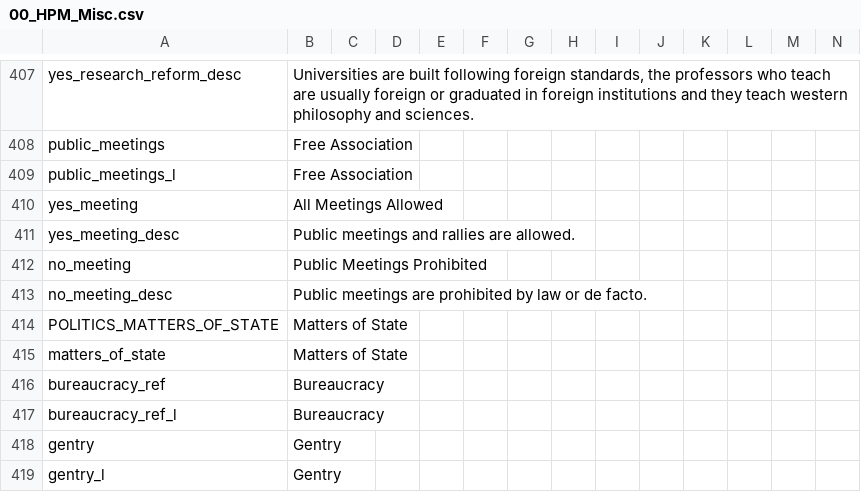
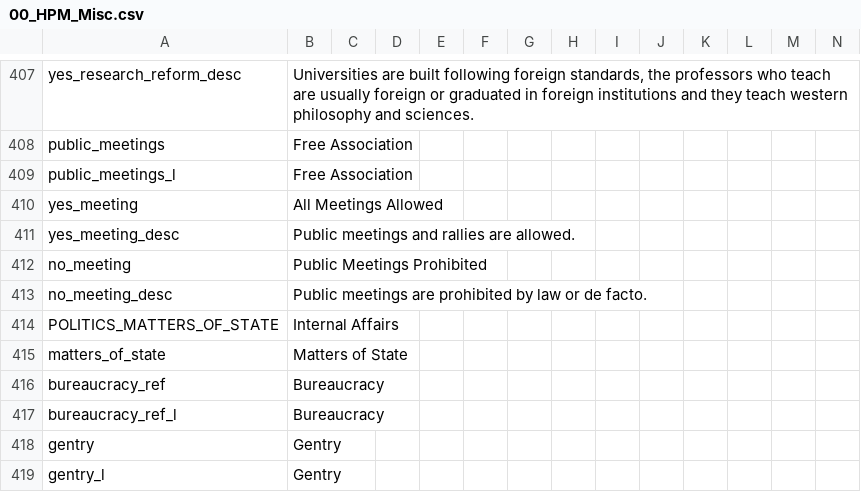
Before and after one commit to GeneralTownes/Historical_MP_Series_Vic2, a CSV file: HMPS/localisation/00_HPM_Misc.csv, drawn as a sheet; only a part is shown, gaps mark what is left out.

```diff
--- a/HMPS/localisation/00_HPM_Misc.csv
+++ b/HMPS/localisation/00_HPM_Misc.csv
@@ -413,3 +413,3 @@ no_meeting;Public Meetings Prohibited;;;;;;;;;;;;;
 no_meeting_desc;Public meetings are prohibited by law or de facto.;;;;;;;;;;;;;
-POLITICS_MATTERS_OF_STATE;Matters of State;;;;;;;;;;;;;
+POLITICS_MATTERS_OF_STATE;Internal Affairs;;;;;;;;;;;;;
 matters_of_state;Matters of State;;;;;;;;;;;;;
```
Also changed, not shown: HMPS/localisation/0000_mine.csv, 12 other files.
